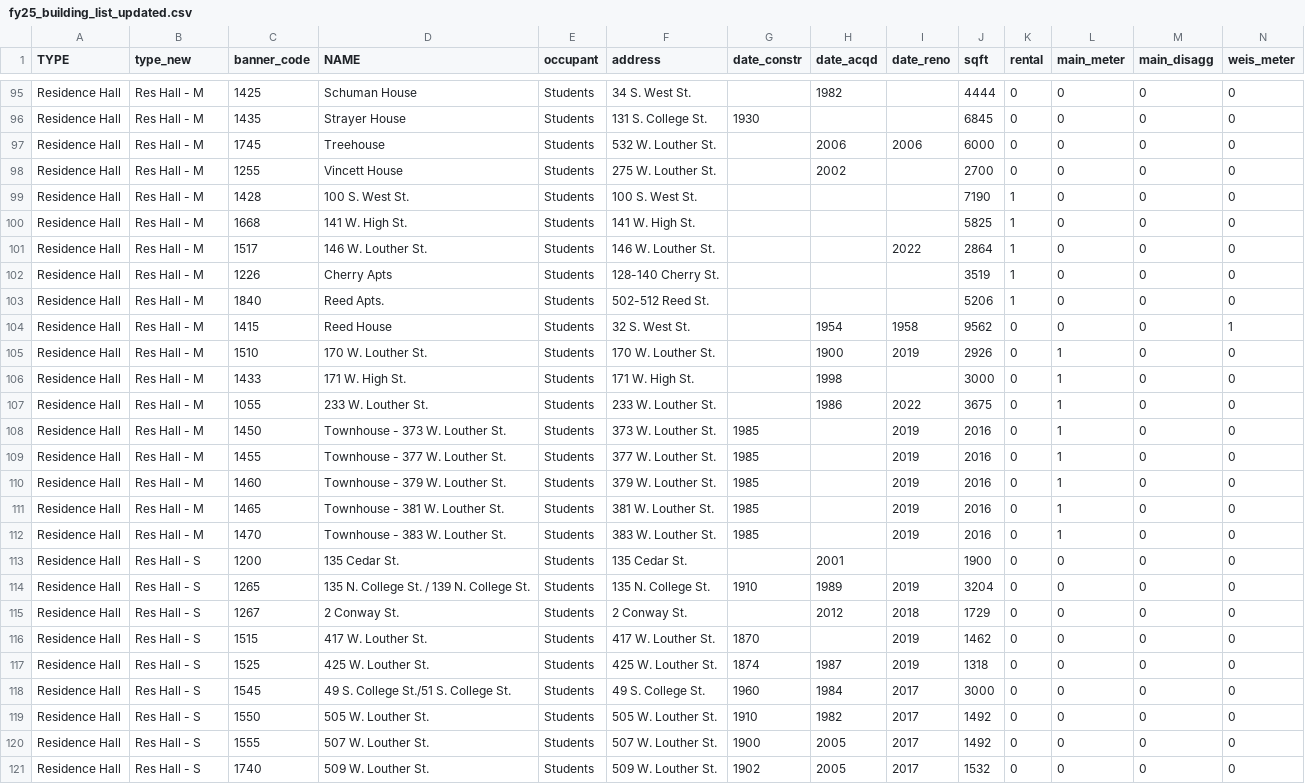
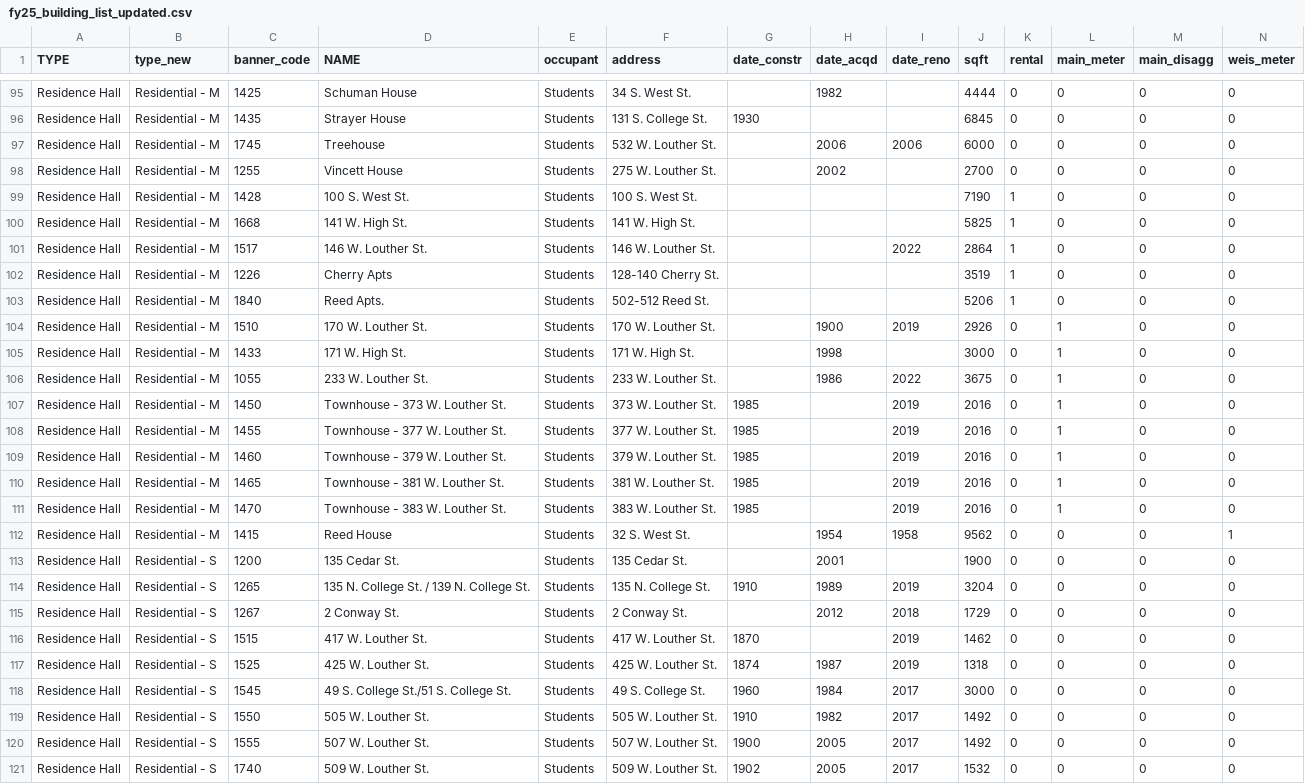
Before and after one commit to maggiedouglas/dickinson_power, a CSV file: keys/fy25_building_list_updated.csv, drawn as a sheet; only a part is shown, gaps mark what is left out; removed rows and columns are numbered as before the commit, all else as after; the diff covers the shown part only; the diff names each change by its address in the sheet, - before the commit and + after, or states it on an @@ line.

```diff
--- a/keys/fy25_building_list_updated.csv
+++ b/keys/fy25_building_list_updated.csv
-B95:B103 (type_new): Res Hall - M
+B95:B103 (type_new): Residential - M
-row 104: Residence Hall | Res Hall - M | 1415 | Reed House | Students | 32 S. West St. |  | 1954 | 1958 | 9562 | 0 | 0 | 0 | 1
-B104:B111 (type_new): Res Hall - M
+B104:B111 (type_new): Residential - M
+row 112: Residence Hall | Residential - M | 1415 | Reed House | Students | 32 S. West St. |  | 1954 | 1958 | 9562 | 0 | 0 | 0 | 1
-B113:B121 (type_new): Res Hall - S
+B113:B121 (type_new): Residential - S
```
Also changed, not shown: 1 added row, 1 removed row, 6 moved rows and 42 edited cells elsewhere in this file, 13 other files.
